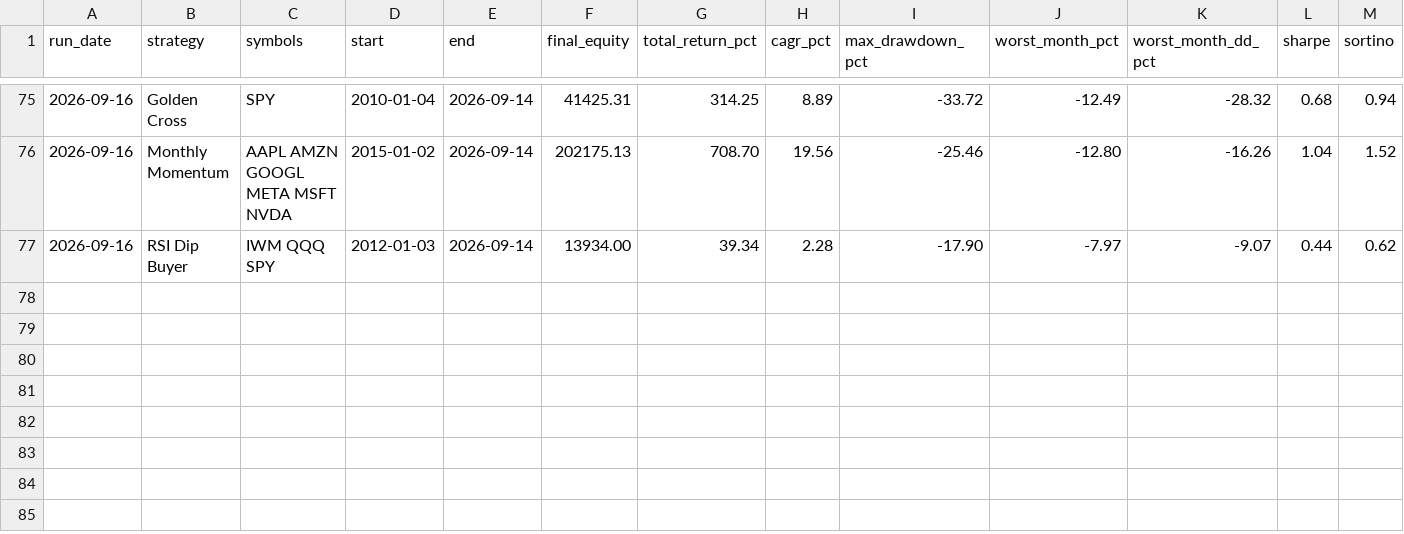
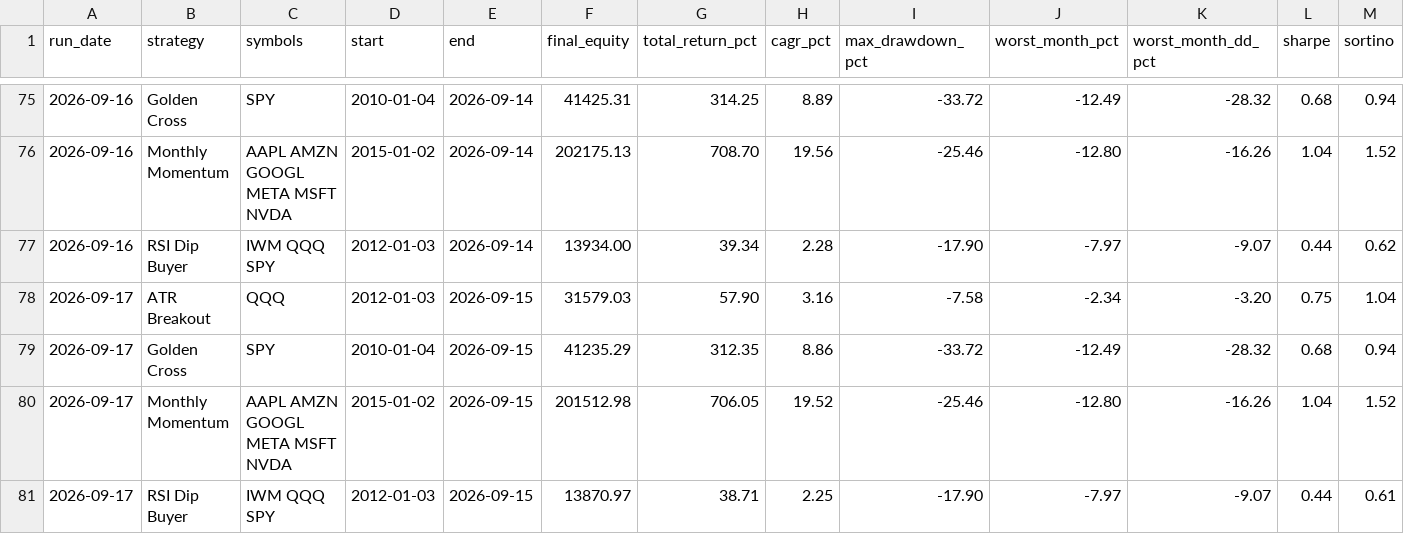
Before and after one commit to shanyukollipara/robinhood-agentic-backtester, a CSV file: results/history.csv, drawn as a sheet; only a part is shown, gaps mark what is left out; rows hold the shown columns only; the diff names each change by its address in the sheet, - before the commit and + after, or states it on an @@ line.

Commit message:
Daily backtest: results as of 2026-09-17

```diff
--- a/results/history.csv
+++ b/results/history.csv
+row 78: 2026-09-17 | ATR Breakout | QQQ | 2012-01-03 | 2026-09-15 | 31579.03 | 57.90 | 3.16 | -7.58 | -2.34 | -3.20 | 0.75 | 1.04
+row 79: 2026-09-17 | Golden Cross | SPY | 2010-01-04 | 2026-09-15 | 41235.29 | 312.35 | 8.86 | -33.72 | -12.49 | -28.32 | 0.68 | 0.94
+row 80: 2026-09-17 | Monthly Momentum | AAPL AMZN GOOGL META MSFT NVDA | 2015-01-02 | 2026-09-15 | 201512.98 | 706.05 | 19.52 | -25.46 | -12.80 | -16.26 | 1.04 | 1.52
+row 81: 2026-09-17 | RSI Dip Buyer | IWM QQQ SPY | 2012-01-03 | 2026-09-15 | 13870.97 | 38.71 | 2.25 | -17.90 | -7.97 | -9.07 | 0.44 | 0.61
```
Also changed, not shown: 1 other file.
